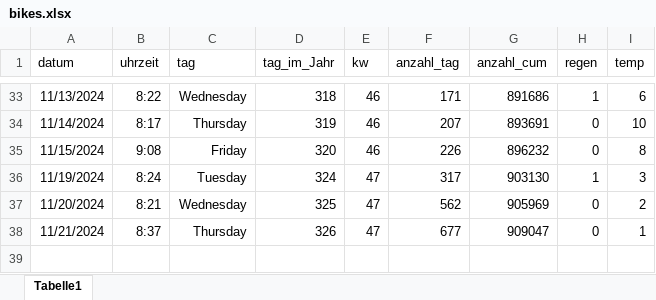
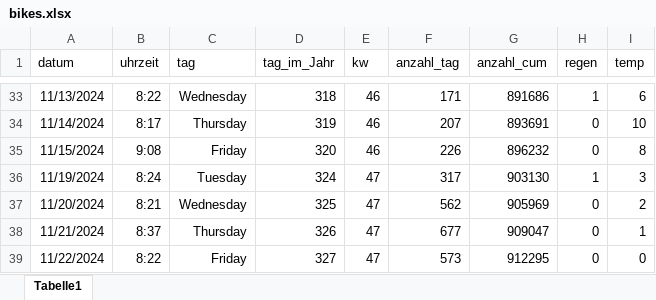
Before and after one commit to jkruppa/teaching, an Excel workbook: lecture/WiSe_Spezielle_Statistik/bikes.xlsx, sheet Tabelle1, drawn as a sheet; only a part is shown, gaps mark what is left out; values as stored, in another font and other column widths than the file's, no borders; the diff names each change by its address in the sheet, - before the commit and + after, or states it on an @@ line.

Commit message:
Update bikes.xlsx

```diff
--- a/lecture/WiSe_Spezielle_Statistik/bikes.xlsx (sheet Tabelle1)
+++ b/lecture/WiSe_Spezielle_Statistik/bikes.xlsx (sheet Tabelle1)
+row 39: 11/22/2024 | 8:22 | Friday | 327 | 47 | 573 | 912295 | 0 | 0
```
